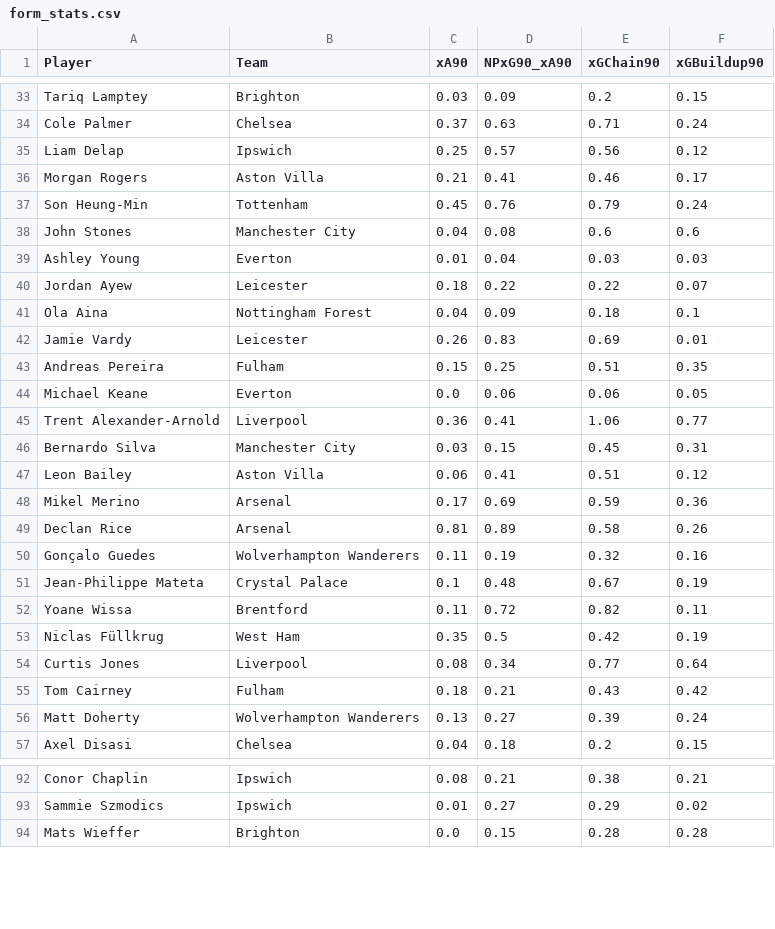
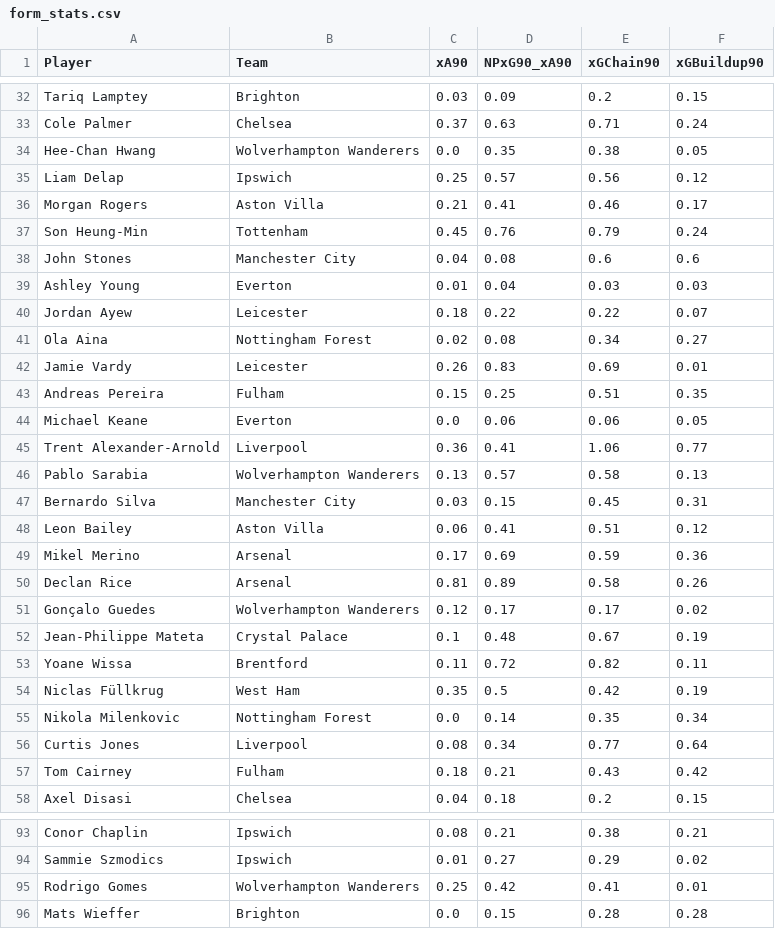
Before and after one commit to oforiik/fpl-assistant, a CSV file: data/form_stats.csv, drawn as a sheet; only a part is shown, gaps mark what is left out; the diff covers the shown part only.

Commit message:
Update CSV files with daily data

```diff
--- a/data/form_stats.csv
+++ b/data/form_stats.csv
@@ -34,2 +33,3 @@ Tariq Lamptey,Brighton,0.03,0.09,0.2,0.15
 Cole Palmer,Chelsea,0.37,0.63,0.71,0.24
+Hee-Chan Hwang,Wolverhampton Wanderers,0.0,0.35,0.38,0.05
 Liam Delap,Ipswich,0.25,0.57,0.56,0.12
@@ -40,3 +40,3 @@ Ashley Young,Everton,0.01,0.04,0.03,0.03
 Jordan Ayew,Leicester,0.18,0.22,0.22,0.07
-Ola Aina,Nottingham Forest,0.04,0.09,0.18,0.1
+Ola Aina,Nottingham Forest,0.02,0.08,0.34,0.27
 Jamie Vardy,Leicester,0.26,0.83,0.69,0.01
@@ -45,2 +45,3 @@ Michael Keane,Everton,0.0,0.06,0.06,0.05
 Trent Alexander-Arnold,Liverpool,0.36,0.41,1.06,0.77
+Pablo Sarabia,Wolverhampton Wanderers,0.13,0.57,0.58,0.13
 Bernardo Silva,Manchester City,0.03,0.15,0.45,0.31
@@ -49,3 +50,3 @@ Mikel Merino,Arsenal,0.17,0.69,0.59,0.36
 Declan Rice,Arsenal,0.81,0.89,0.58,0.26
-Gonçalo Guedes,Wolverhampton Wanderers,0.11,0.19,0.32,0.16
+Gonçalo Guedes,Wolverhampton Wanderers,0.12,0.17,0.17,0.02
 Jean-Philippe Mateta,Crystal Palace,0.1,0.48,0.67,0.19
@@ -53,5 +54,5 @@ Yoane Wissa,Brentford,0.11,0.72,0.82,0.11
 Niclas Füllkrug,West Ham,0.35,0.5,0.42,0.19
+Nikola Milenkovic,Nottingham Forest,0.0,0.14,0.35,0.34
 Curtis Jones,Liverpool,0.08,0.34,0.77,0.64
 Tom Cairney,Fulham,0.18,0.21,0.43,0.42
-Matt Doherty,Wolverhampton Wanderers,0.13,0.27,0.39,0.24
 Axel Disasi,Chelsea,0.04,0.18,0.2,0.15
@@ -93,2 +94,3 @@ Conor Chaplin,Ipswich,0.08,0.21,0.38,0.21
 Sammie Szmodics,Ipswich,0.01,0.27,0.29,0.02
+Rodrigo Gomes,Wolverhampton Wanderers,0.25,0.42,0.41,0.01
 Mats Wieffer,Brighton,0.0,0.15,0.28,0.28
```
Also changed, not shown: 1 added row, 2 removed rows and 49 edited cells elsewhere in this file, data/season_stats.csv.
